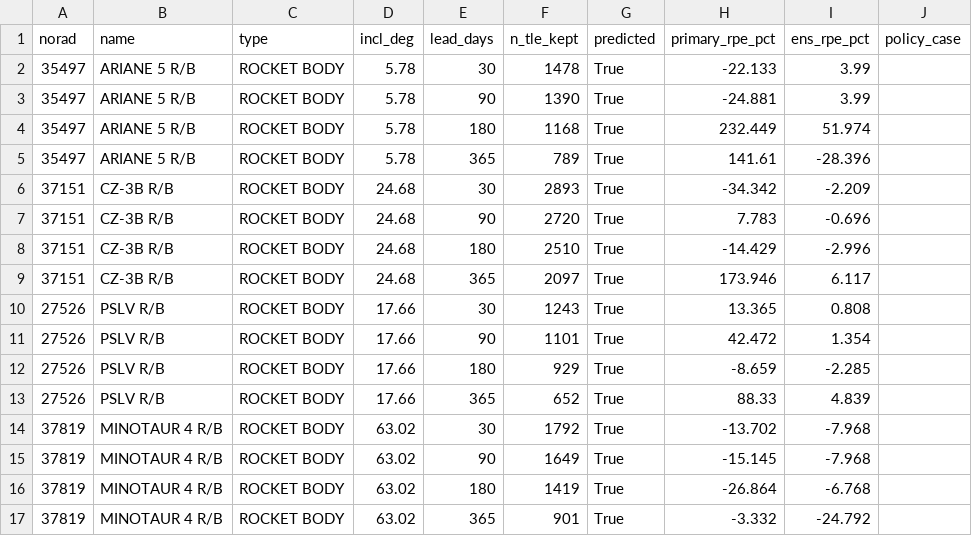
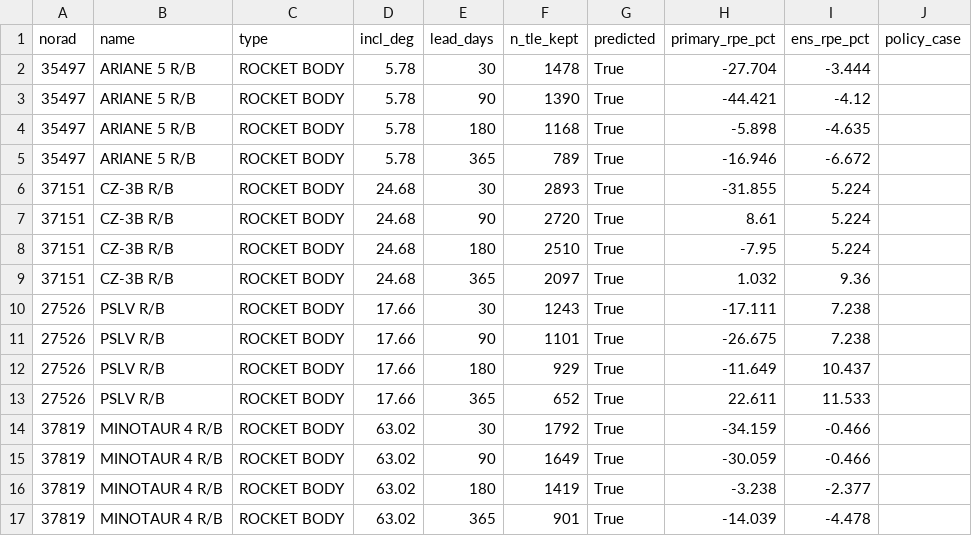
Before and after one commit to hari251086/OREM, a CSV file: scratch_rpe/manuscript23/manuscript_table_full.csv, drawn as a sheet; only a part is shown; the diff covers the shown part only.

Commit message:
Re-run manuscript lead-time study, weather campaign and #56 OREM results with the geopotential on; THEORY section 21

```diff
--- a/scratch_rpe/manuscript23/manuscript_table_full.csv
+++ b/scratch_rpe/manuscript23/manuscript_table_full.csv
@@ -1,17 +1,17 @@
 norad,name,type,incl_deg,lead_days,n_tle_kept,predicted,primary_rpe_pct,ens_rpe_pct,policy_case
-35497,ARIANE 5 R/B,ROCKET BODY,5.78,30,1478,True,-22.133,3.99,
-35497,ARIANE 5 R/B,ROCKET BODY,5.78,90,1390,True,-24.881,3.99,
-35497,ARIANE 5 R/B,ROCKET BODY,5.78,180,1168,True,232.449,51.974,
-35497,ARIANE 5 R/B,ROCKET BODY,5.78,365,789,True,141.61,-28.396,
-37151,CZ-3B R/B,ROCKET BODY,24.68,30,2893,True,-34.342,-2.209,
-37151,CZ-3B R/B,ROCKET BODY,24.68,90,2720,True,7.783,-0.696,
-37151,CZ-3B R/B,ROCKET BODY,24.68,180,2510,True,-14.429,-2.996,
-37151,CZ-3B R/B,ROCKET BODY,24.68,365,2097,True,173.946,6.117,
-27526,PSLV R/B,ROCKET BODY,17.66,30,1243,True,13.365,0.808,
-27526,PSLV R/B,ROCKET BODY,17.66,90,1101,True,42.472,1.354,
-27526,PSLV R/B,ROCKET BODY,17.66,180,929,True,-8.659,-2.285,
-27526,PSLV R/B,ROCKET BODY,17.66,365,652,True,88.33,4.839,
-37819,MINOTAUR 4 R/B,ROCKET BODY,63.02,30,1792,True,-13.702,-7.968,
-37819,MINOTAUR 4 R/B,ROCKET BODY,63.02,90,1649,True,-15.145,-7.968,
-37819,MINOTAUR 4 R/B,ROCKET BODY,63.02,180,1419,True,-26.864,-6.768,
-37819,MINOTAUR 4 R/B,ROCKET BODY,63.02,365,901,True,-3.332,-24.792,
+35497,ARIANE 5 R/B,ROCKET BODY,5.78,30,1478,True,-27.704,-3.444,
+35497,ARIANE 5 R/B,ROCKET BODY,5.78,90,1390,True,-44.421,-4.12,
+35497,ARIANE 5 R/B,ROCKET BODY,5.78,180,1168,True,-5.898,-4.635,
+35497,ARIANE 5 R/B,ROCKET BODY,5.78,365,789,True,-16.946,-6.672,
+37151,CZ-3B R/B,ROCKET BODY,24.68,30,2893,True,-31.855,5.224,
+37151,CZ-3B R/B,ROCKET BODY,24.68,90,2720,True,8.61,5.224,
+37151,CZ-3B R/B,ROCKET BODY,24.68,180,2510,True,-7.95,5.224,
+37151,CZ-3B R/B,ROCKET BODY,24.68,365,2097,True,1.032,9.36,
+27526,PSLV R/B,ROCKET BODY,17.66,30,1243,True,-17.111,7.238,
+27526,PSLV R/B,ROCKET BODY,17.66,90,1101,True,-26.675,7.238,
+27526,PSLV R/B,ROCKET BODY,17.66,180,929,True,-11.649,10.437,
+27526,PSLV R/B,ROCKET BODY,17.66,365,652,True,22.611,11.533,
+37819,MINOTAUR 4 R/B,ROCKET BODY,63.02,30,1792,True,-34.159,-0.466,
+37819,MINOTAUR 4 R/B,ROCKET BODY,63.02,90,1649,True,-30.059,-0.466,
+37819,MINOTAUR 4 R/B,ROCKET BODY,63.02,180,1419,True,-3.238,-2.377,
+37819,MINOTAUR 4 R/B,ROCKET BODY,63.02,365,901,True,-14.039,-4.478,
```
Also changed, not shown: 101 edited cells elsewhere in this file, scratch_rpe/combined_resonance/midlife_summary.csv, scratch_rpe/manuscript23/results_summary_part_001_021.csv, 13 other files.
